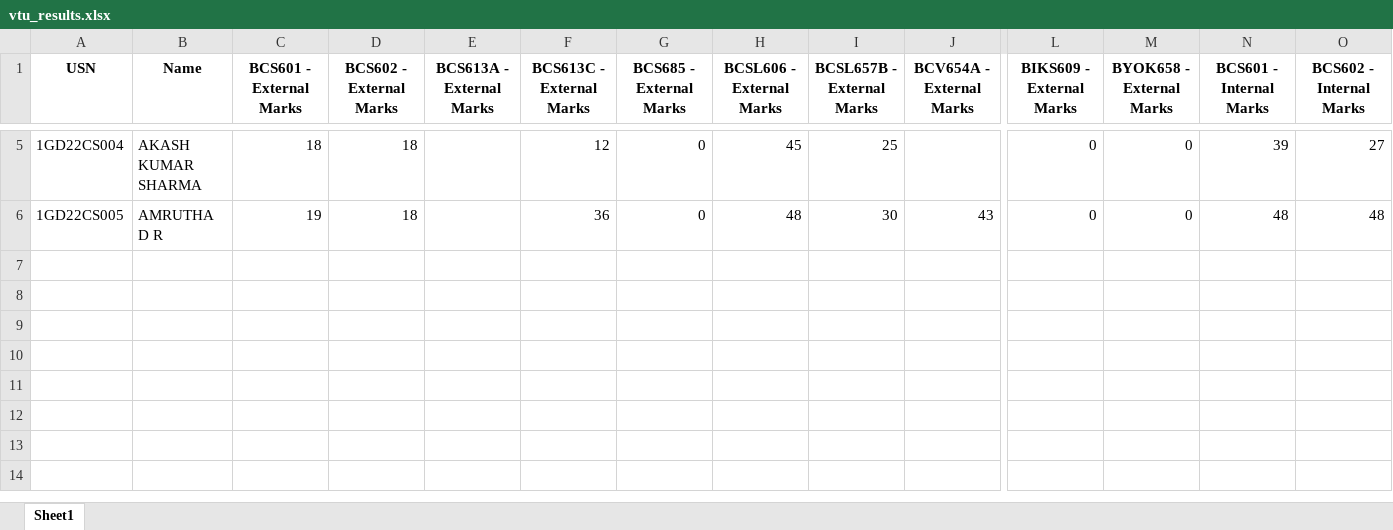
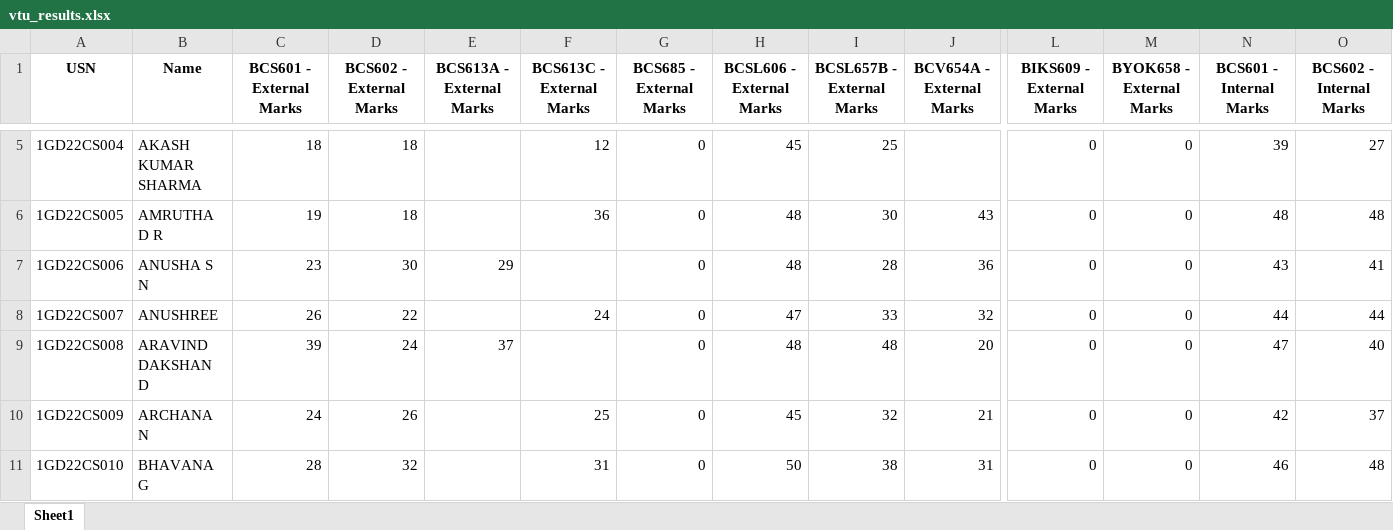
Before and after one commit to Mayur-U/Recaptcha, an Excel workbook: vtu_results.xlsx, sheet Sheet1, drawn as a sheet; only a part is shown, gaps mark what is left out; values as stored, in another font and other column widths than the file's, no borders; rows hold the shown columns only; the diff names each change by its address in the sheet, - before the commit and + after, or states it on an @@ line.

```diff
--- a/vtu_results.xlsx (sheet Sheet1)
+++ b/vtu_results.xlsx (sheet Sheet1)
+row 7: 1GD22CS006 | ANUSHA S N | 23 | 30 | 29 |  | 0 | 48 | 28 | 36 | 0 | 0 | 43 | 41
+row 8: 1GD22CS007 | ANUSHREE | 26 | 22 |  | 24 | 0 | 47 | 33 | 32 | 0 | 0 | 44 | 44
+row 9: 1GD22CS008 | ARAVIND DAKSHAN D | 39 | 24 | 37 |  | 0 | 48 | 48 | 20 | 0 | 0 | 47 | 40
+row 10: 1GD22CS009 | ARCHANA N | 24 | 26 |  | 25 | 0 | 45 | 32 | 21 | 0 | 0 | 42 | 37
+row 11: 1GD22CS010 | BHAVANA G | 28 | 32 |  | 31 | 0 | 50 | 38 | 31 | 0 | 0 | 46 | 48
```
Also changed, not shown: 7 other files.
